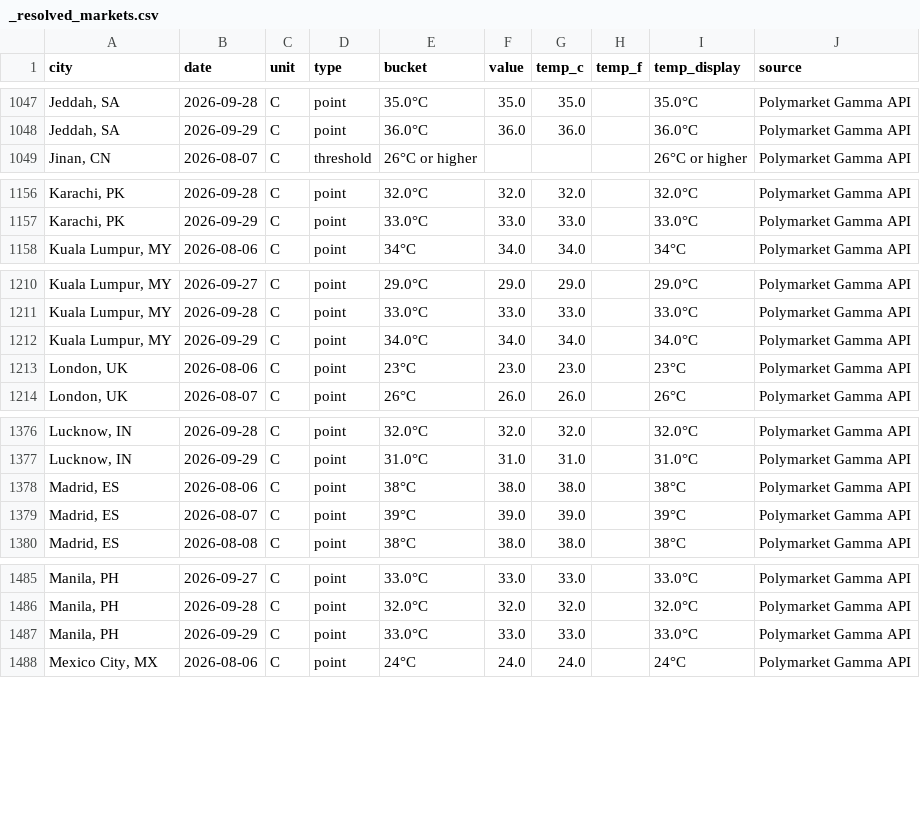
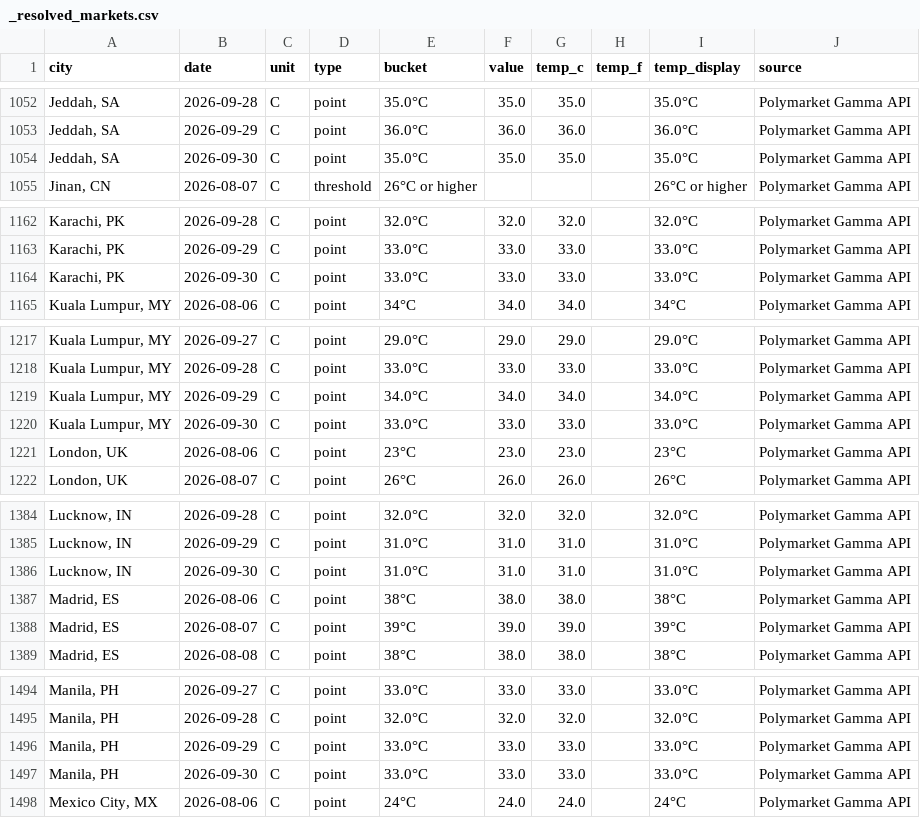
Before and after one commit to mgaaserud90-creator/weather-monitor, a CSV file: _resolved_markets.csv, drawn as a sheet; only a part is shown, gaps mark what is left out; the diff covers the shown part only.

```diff
--- a/_resolved_markets.csv
+++ b/_resolved_markets.csv
@@ -1048,2 +1053,3 @@ city,date,unit,type,bucket,value,temp_c,temp_f,temp_display,source
 "Jeddah, SA",2026-09-29,C,point,36.0°C,36.0,36.0,,36.0°C,Polymarket Gamma API
+"Jeddah, SA",2026-09-30,C,point,35.0°C,35.0,35.0,,35.0°C,Polymarket Gamma API
 "Jinan, CN",2026-08-07,C,threshold,26°C or higher,,,,26°C or higher,Polymarket Gamma API
@@ -1157,2 +1163,3 @@ city,date,unit,type,bucket,value,temp_c,temp_f,temp_display,source
 "Karachi, PK",2026-09-29,C,point,33.0°C,33.0,33.0,,33.0°C,Polymarket Gamma API
+"Karachi, PK",2026-09-30,C,point,33.0°C,33.0,33.0,,33.0°C,Polymarket Gamma API
 "Kuala Lumpur, MY",2026-08-06,C,point,34°C,34.0,34.0,,34°C,Polymarket Gamma API
@@ -1212,2 +1219,3 @@ city,date,unit,type,bucket,value,temp_c,temp_f,temp_display,source
 "Kuala Lumpur, MY",2026-09-29,C,point,34.0°C,34.0,34.0,,34.0°C,Polymarket Gamma API
+"Kuala Lumpur, MY",2026-09-30,C,point,33.0°C,33.0,33.0,,33.0°C,Polymarket Gamma API
 "London, UK",2026-08-06,C,point,23°C,23.0,23.0,,23°C,Polymarket Gamma API
@@ -1377,2 +1385,3 @@ city,date,unit,type,bucket,value,temp_c,temp_f,temp_display,source
 "Lucknow, IN",2026-09-29,C,point,31.0°C,31.0,31.0,,31.0°C,Polymarket Gamma API
+"Lucknow, IN",2026-09-30,C,point,31.0°C,31.0,31.0,,31.0°C,Polymarket Gamma API
 "Madrid, ES",2026-08-06,C,point,38°C,38.0,38.0,,38°C,Polymarket Gamma API
@@ -1487,2 +1496,3 @@ city,date,unit,type,bucket,value,temp_c,temp_f,temp_display,source
 "Manila, PH",2026-09-29,C,point,33.0°C,33.0,33.0,,33.0°C,Polymarket Gamma API
+"Manila, PH",2026-09-30,C,point,33.0°C,33.0,33.0,,33.0°C,Polymarket Gamma API
 "Mexico City, MX",2026-08-06,C,point,24°C,24.0,24.0,,24°C,Polymarket Gamma API
```
Also changed, not shown: 9 added rows elsewhere in this file, _city_error_diagnostics.csv, _daily_city_log.csv, 20 other files.
